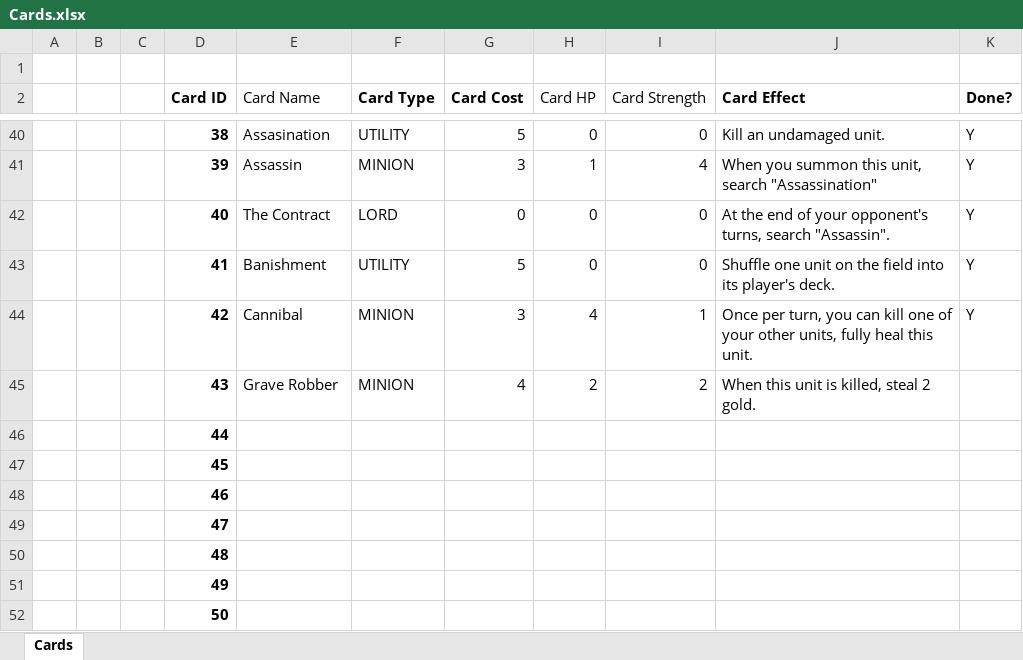
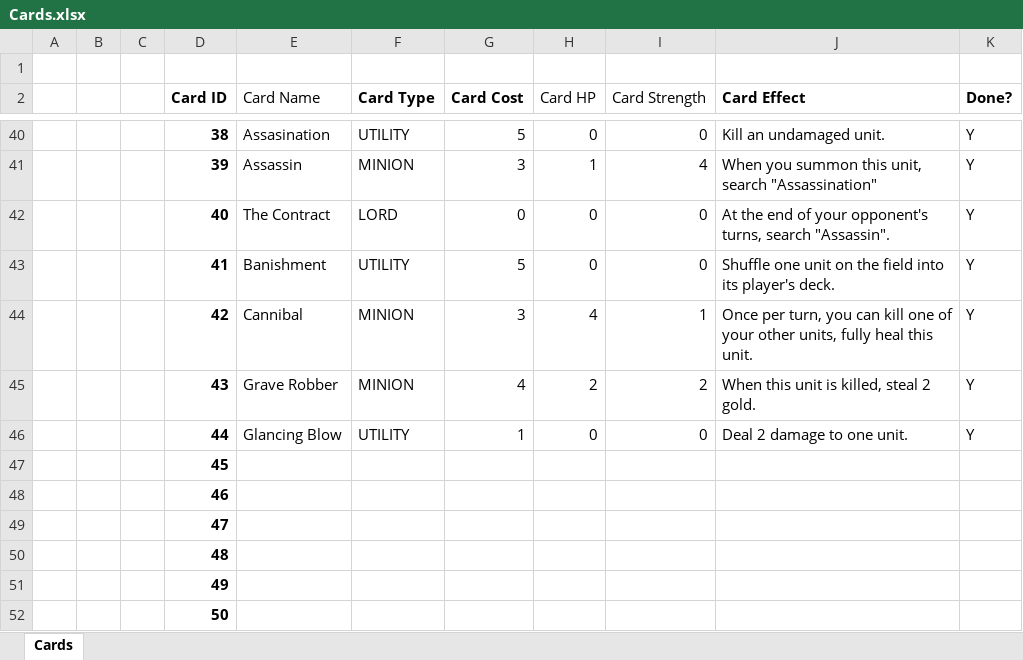
Before and after one commit to OhCrepe/CardGame, an Excel workbook: Cards.xlsx, sheet Cards, drawn as a sheet; only a part is shown, gaps mark what is left out; values as stored, in another font and other column widths than the file's, no borders; conditional formats not drawn; removed rows and columns are numbered as before the commit, all else as after; the diff names each change by its address in the sheet, - before the commit and + after, or states it on an @@ line.

```diff
--- a/Cards.xlsx (sheet Cards)
+++ b/Cards.xlsx (sheet Cards)
-K45 (Done?): (empty)
+K45 (Done?): Y
-row 46:  |  |  | 44
+row 46:  |  |  | 44 | Glancing Blow | UTILITY | 1 | 0 | 0 | Deal 2 damage to one unit. | Y
```
Also changed, not shown: 5 other files.
